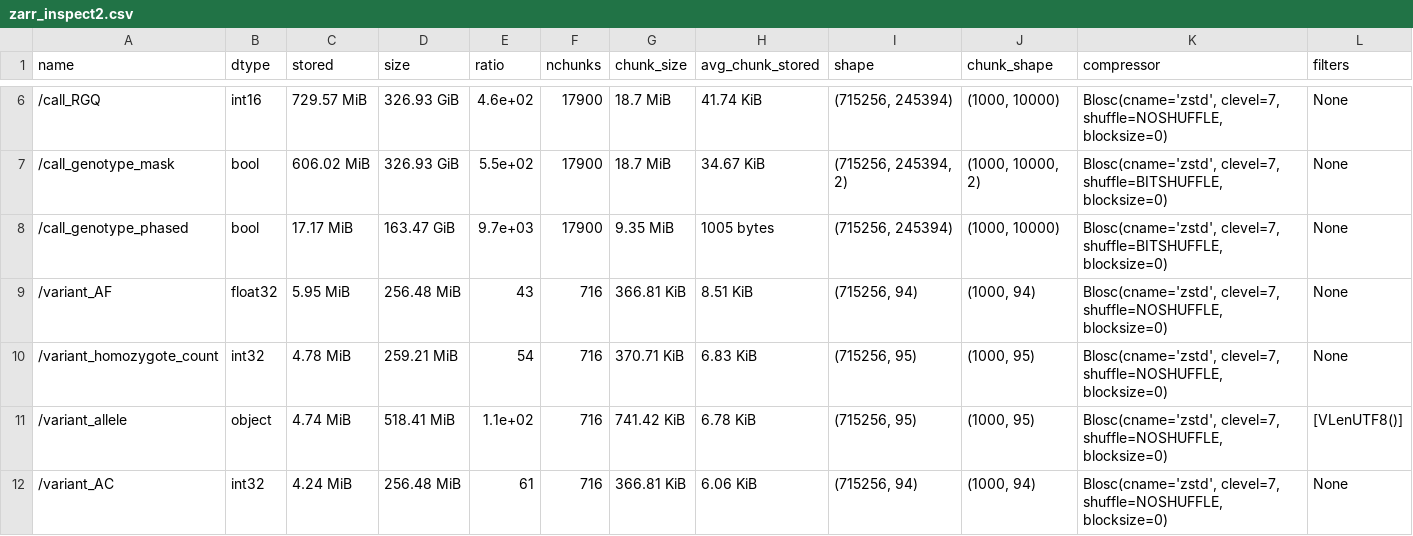
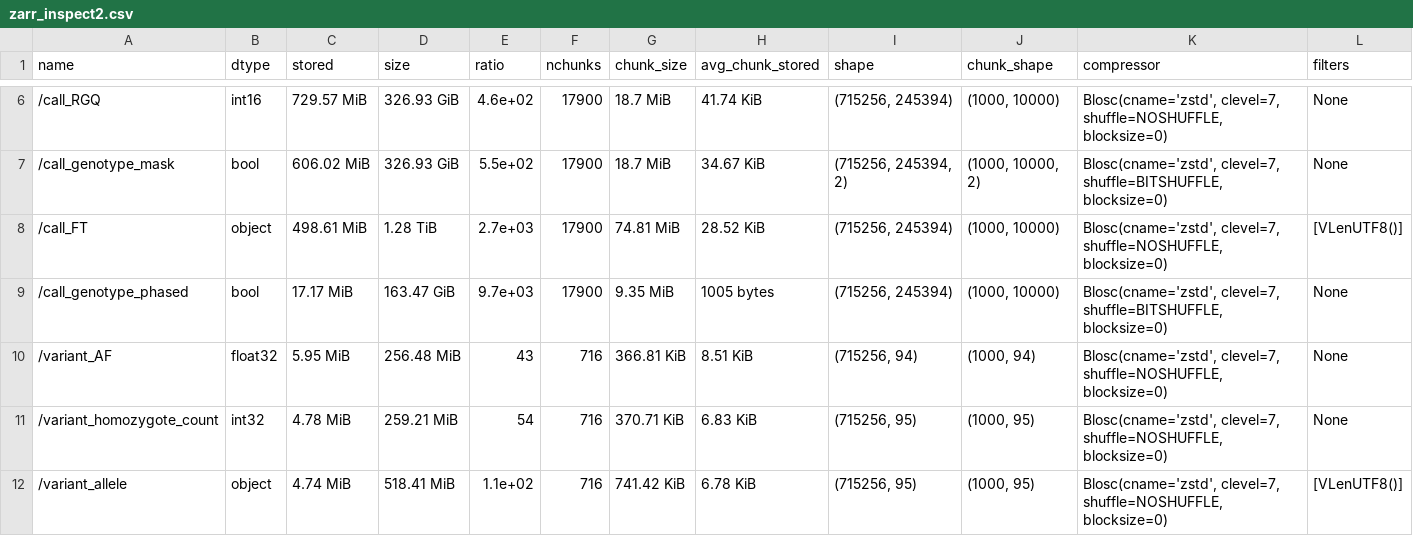
Before and after one commit to sgkit-dev/vcf-zarr-publication, a CSV file: all_of_us_example/zarr_inspect2.csv, drawn as a sheet; only a part is shown, gaps mark what is left out; the shorter side is filled out with more unchanged rows; the diff names each change by its address in the sheet, - before the commit and + after, or states it on an @@ line.

Commit message:
AoU run with call_FT

```diff
--- a/all_of_us_example/zarr_inspect2.csv
+++ b/all_of_us_example/zarr_inspect2.csv
+row 8: /call_FT | object | 498.61 MiB | 1.28 TiB | 2.7e+03 | 17900 | 74.81 MiB | 28.52 KiB | (715256, 245394) | (1000, 10000) | Blosc(cname='zstd', clevel=7, shuffle=NOSHUFFLE, blocksize=0) | [VLenUTF8()]
```
Also changed, not shown: 3 other files.
